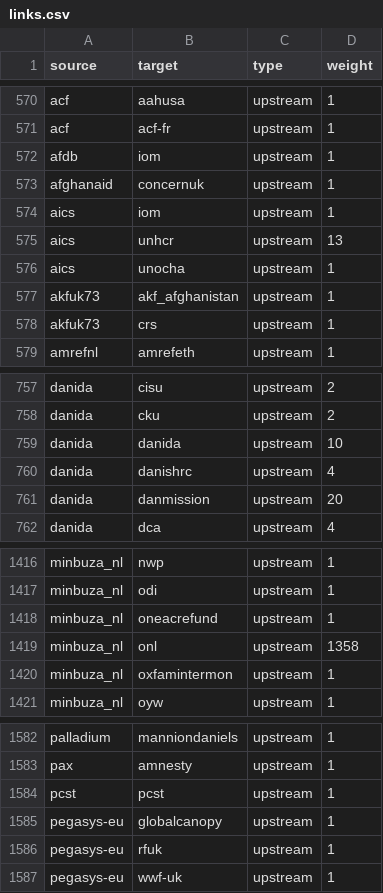
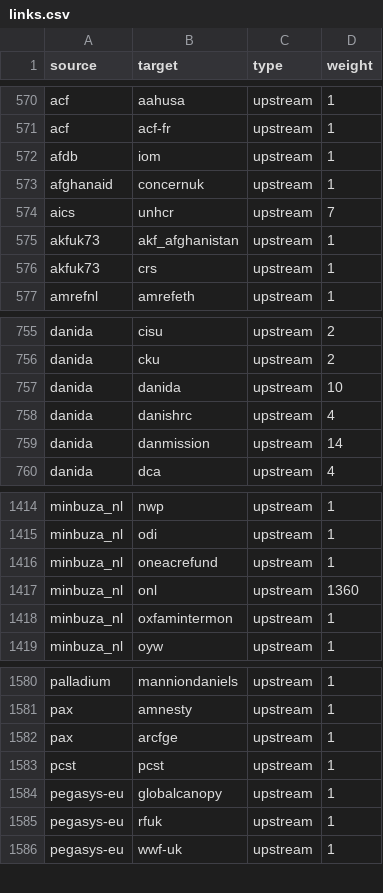
Before and after one commit to andylolz/traceability, a CSV file: links.csv, drawn as a sheet; only a part is shown, gaps mark what is left out.

Commit message:
Deploying to gh-pages from  @ 3dd9fb0169f10f756769f0839059b05ec664e5b7 🚀

```diff
--- a/links.csv
+++ b/links.csv
@@ -573,5 +573,3 @@ afdb,iom,upstream,1
 afghanaid,concernuk,upstream,1
-aics,iom,upstream,1
-aics,unhcr,upstream,13
-aics,unocha,upstream,1
+aics,unhcr,upstream,7
 akfuk73,akf_afghanistan,upstream,1
@@ -760,3 +758,3 @@ danida,danida,upstream,10
 danida,danishrc,upstream,4
-danida,danmission,upstream,20
+danida,danmission,upstream,14
 danida,dca,upstream,4
@@ -1418,3 +1416,3 @@ minbuza_nl,odi,upstream,1
 minbuza_nl,oneacrefund,upstream,1
-minbuza_nl,onl,upstream,1358
+minbuza_nl,onl,upstream,1360
 minbuza_nl,oxfamintermon,upstream,1
@@ -1583,2 +1581,3 @@ palladium,manniondaniels,upstream,1
 pax,amnesty,upstream,1
+pax,arcfge,upstream,1
 pcst,pcst,upstream,1
```
